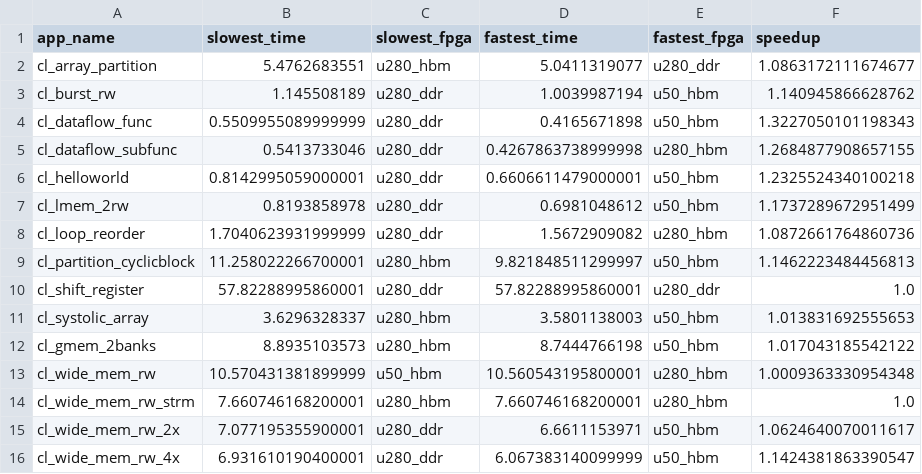
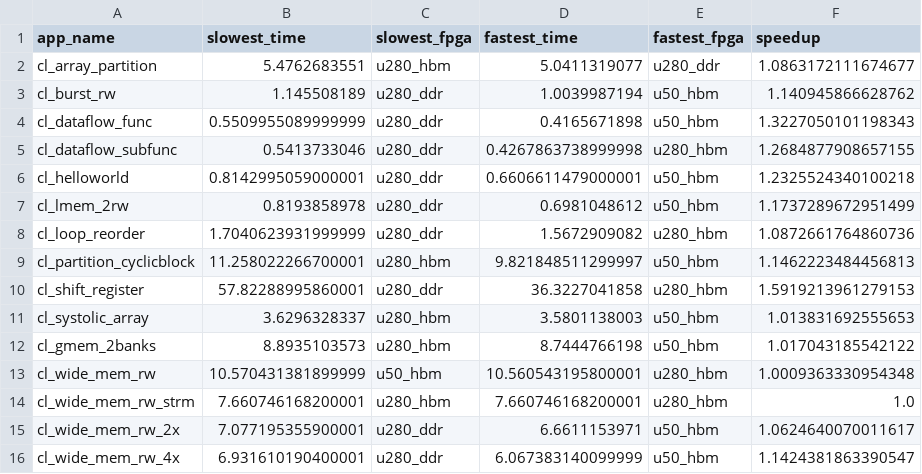
Before and after one commit to TUM-DSE/proteus-eval, a CSV file: data/native/speedup-freq-unlimited.csv, drawn as a sheet.

```diff
--- a/data/native/speedup-freq-unlimited.csv
+++ b/data/native/speedup-freq-unlimited.csv
@@ -9,3 +9,3 @@ cl_loop_reorder,1.7040623931999999,u280_ddr,1.5672909082,u280_hbm,1.087266176486
 cl_partition_cyclicblock,11.258022266700001,u280_hbm,9.821848511299997,u50_hbm,1.1462223484456813
-cl_shift_register,57.82288995860001,u280_ddr,57.82288995860001,u280_ddr,1.0
+cl_shift_register,57.82288995860001,u280_ddr,36.3227041858,u280_hbm,1.5919213961279153
 cl_systolic_array,3.6296328337,u280_hbm,3.5801138003,u50_hbm,1.013831692555653
```
Also changed, not shown: data/frequencies.csv, data/proteus/speedup-freq-unlimited.csv, 3 other files.
